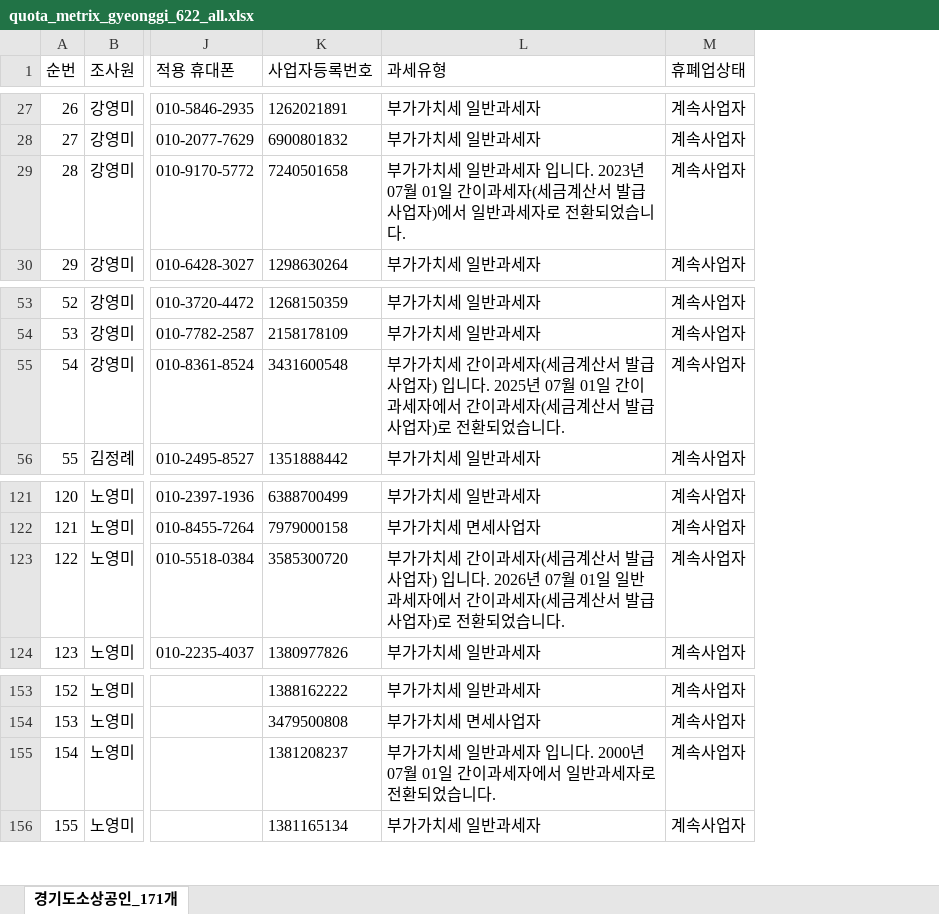
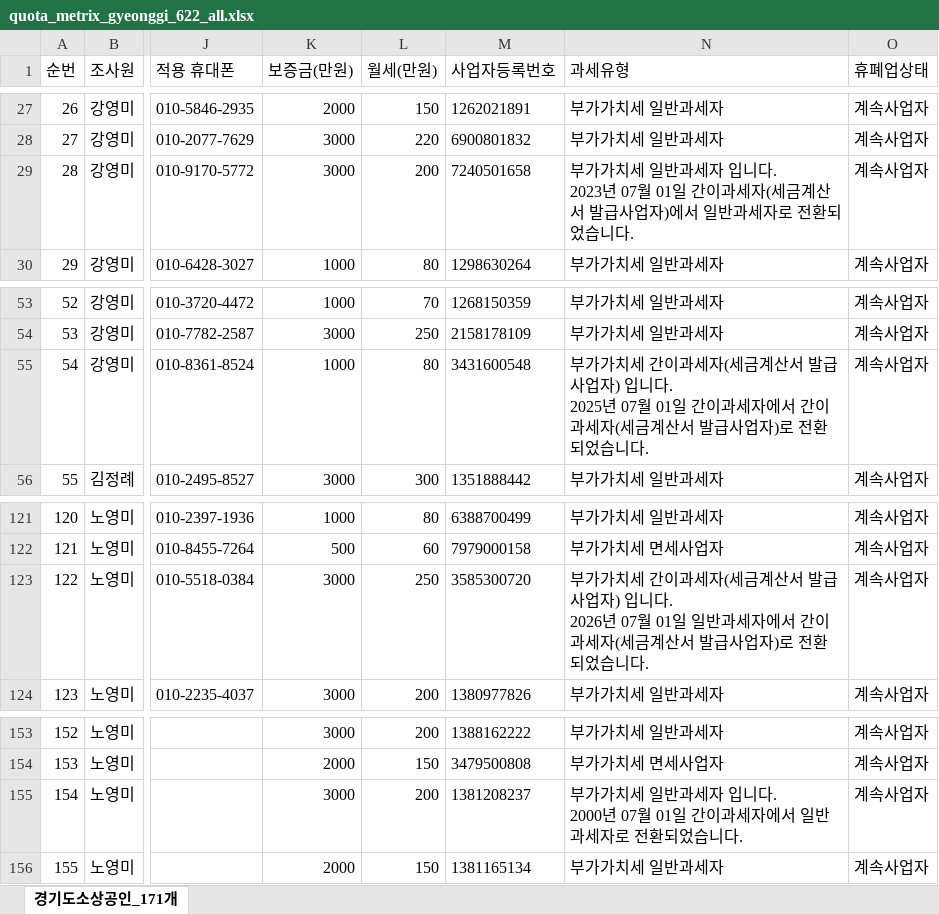
Before and after one commit to bychoi-space/onlinepoll, an Excel workbook: data/quotas/quota_metrix_gyeonggi_622_all.xlsx, sheet 경기도소상공인_171개, drawn as a sheet; only a part is shown, gaps mark what is left out; values as stored, in another font and other column widths than the file's, no borders; addresses are those after the commit; the diff covers the shown part only; the diff names each change by its address in the sheet, - before the commit and + after, or states it on an @@ line.

```diff
--- a/data/quotas/quota_metrix_gyeonggi_622_all.xlsx (sheet 경기도소상공인_171개)
+++ b/data/quotas/quota_metrix_gyeonggi_622_all.xlsx (sheet 경기도소상공인_171개)
+column K (보증금(만원)), rows 27-30: 2000 | 3000 | 3000 | 1000; rows 53-56: 1000 | 3000 | 1000 | 3000; rows 121-124: 1000 | 500 | 3000 | 3000; rows 153-156: 3000 | 2000 | 3000 | 2000
+column L (월세(만원)), rows 27-30: 150 | 220 | 200 | 80; rows 53-56: 70 | 250 | 80 | 300; rows 121-124: 80 | 60 | 250 | 200; rows 153-156: 200 | 150 | 200 | 150
-N29 (과세유형): …습니다.
+N29 (과세유형): …습니다.
-N55 (과세유형): …습니다.
+N55 (과세유형): …습니다.
-N123 (과세유형): …습니다.
+N123 (과세유형): …습니다.
-N155 (과세유형): …습니다.
+N155 (과세유형): …습니다.
```
Also changed, not shown: 27 edited cells elsewhere in this sheet, 9 other files.
